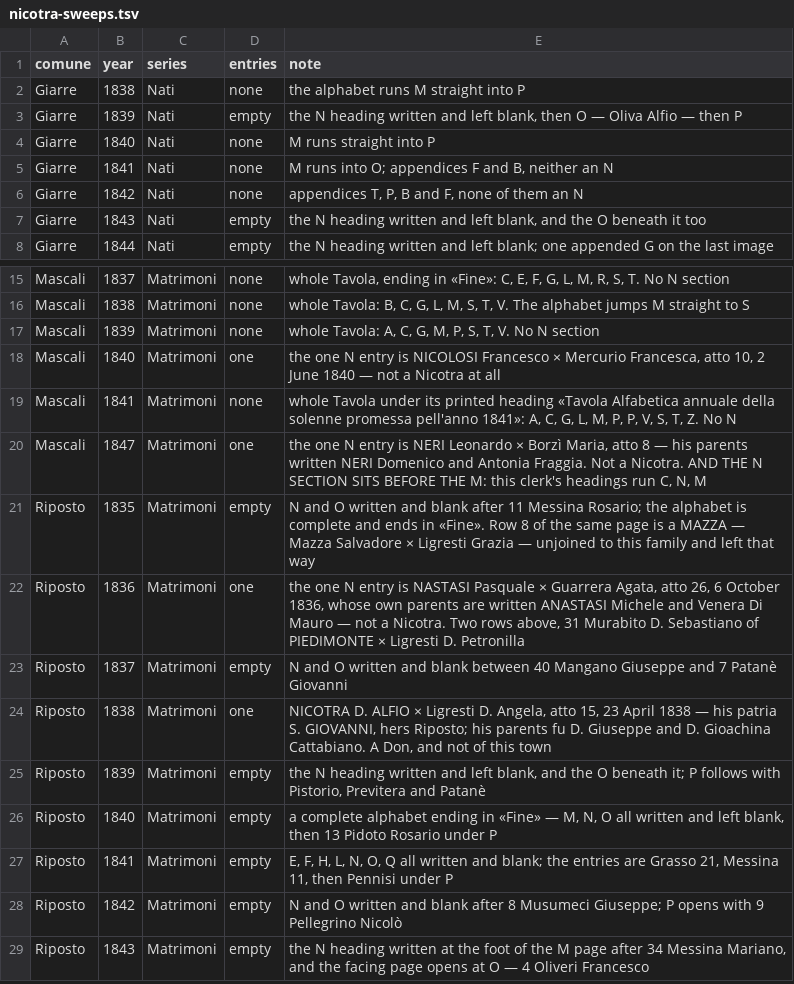
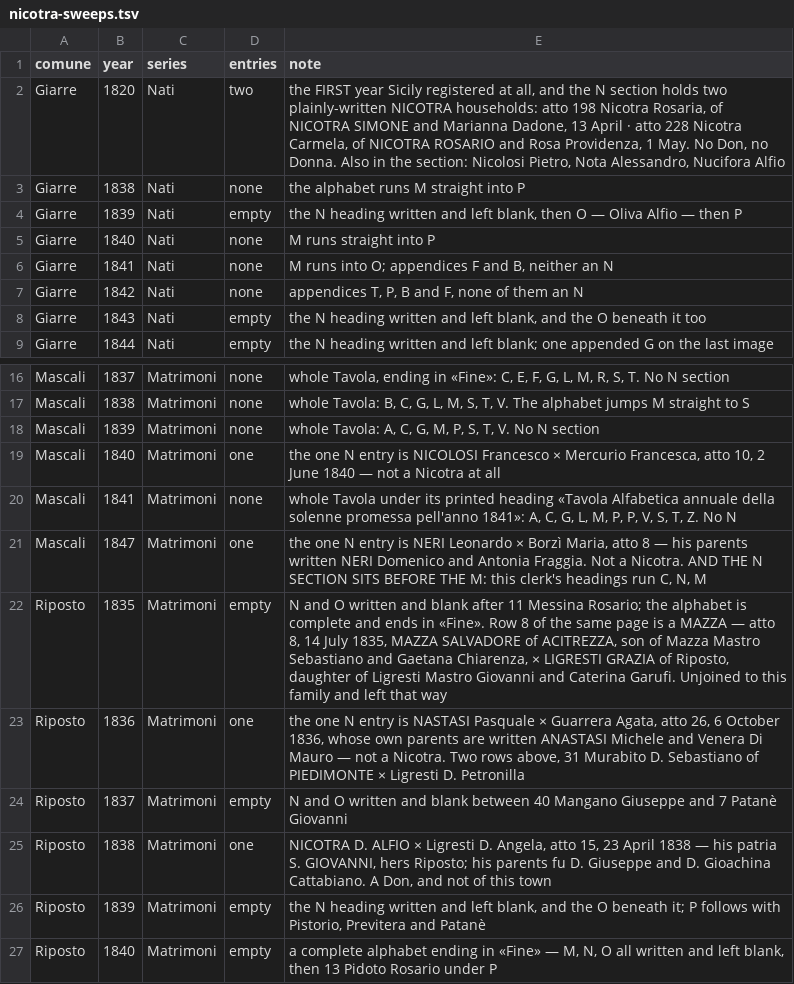
Before and after one commit to daviddef/TheMazza, a TSV file: data/nicotra-sweeps.tsv, drawn as a sheet; only a part is shown, gaps mark what is left out; the shorter side is filled out with more unchanged rows.

```diff
--- a/data/nicotra-sweeps.tsv
+++ b/data/nicotra-sweeps.tsv
@@ -1,2 +1,3 @@
 comune	year	series	entries	note
+Giarre	1820	Nati	two	the FIRST year Sicily registered at all, and the N section holds two plainly-written NICOTRA households: atto 198 Nicotra Rosaria, of NICOTRA SIMONE and Marianna Dadone, 13 April · atto 228 Nicotra Carmela, of NICOTRA ROSARIO and Rosa Providenza, 1 May. No Don, no Donna. Also in the section: Nicolosi Pietro, Nota Alessandro, Nucifora Alfio
 Giarre	1838	Nati	none	the alphabet runs M straight into P
@@ -20,3 +21,3 @@ Mascali	1841	Matrimoni	none	whole Tavola under its printed heading «Tavola Alfa
 Mascali	1847	Matrimoni	one	the one N entry is NERI Leonardo × Borzì Maria, atto 8 — his parents written NERI Domenico and Antonia Fraggia. Not a Nicotra. AND THE N SECTION SITS BEFORE THE M: this clerk's headings run C, N, M
-Riposto	1835	Matrimoni	empty	N and O written and blank after 11 Messina Rosario; the alphabet is complete and ends in «Fine». Row 8 of the same page is a MAZZA — Mazza Salvadore × Ligresti Grazia — unjoined to this family and left that way
+Riposto	1835	Matrimoni	empty	N and O written and blank after 11 Messina Rosario; the alphabet is complete and ends in «Fine». Row 8 of the same page is a MAZZA — atto 8, 14 July 1835, MAZZA SALVADORE of ACITREZZA, son of Mazza Mastro Sebastiano and Gaetana Chiarenza, × LIGRESTI GRAZIA of Riposto, daughter of Ligresti Mastro Giovanni and Caterina Garufi. Unjoined to this family and left that way
 Riposto	1836	Matrimoni	one	the one N entry is NASTASI Pasquale × Guarrera Agata, atto 26, 6 October 1836, whose own parents are written ANASTASI Michele and Venera Di Mauro — not a Nicotra. Two rows above, 31 Murabito D. Sebastiano of PIEDIMONTE × Ligresti D. Petronilla
```
Also changed, not shown: data/giarre-arks.tsv, data/nicotra-households.tsv, 14 other files.
